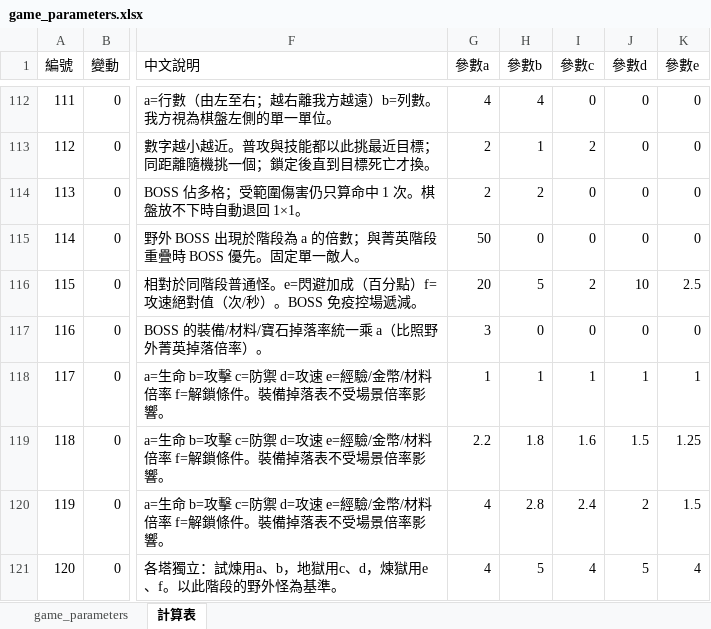
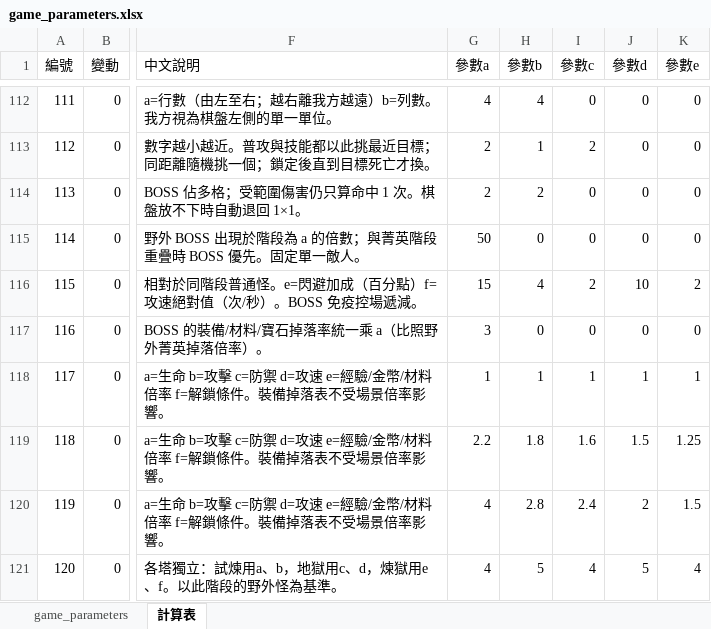
Before and after one commit to myKOF/Idle-RPG, an Excel workbook: config/Excel/game_parameters.xlsx, sheet 計算表, drawn as a sheet; only a part is shown, gaps mark what is left out; values as stored, in another font and other column widths than the file's, no borders; the diff names each change by its address in the sheet, - before the commit and + after, or states it on an @@ line.

```diff
--- a/config/Excel/game_parameters.xlsx (sheet 計算表)
+++ b/config/Excel/game_parameters.xlsx (sheet 計算表)
-G116 (參數a): 20
+G116 (參數a): 15
-H116 (參數b): 5
+H116 (參數b): 4
-K116 (參數e): 2.5
+K116 (參數e): 2
```
Also changed, not shown: sheet game_parameters, 2 other files.
